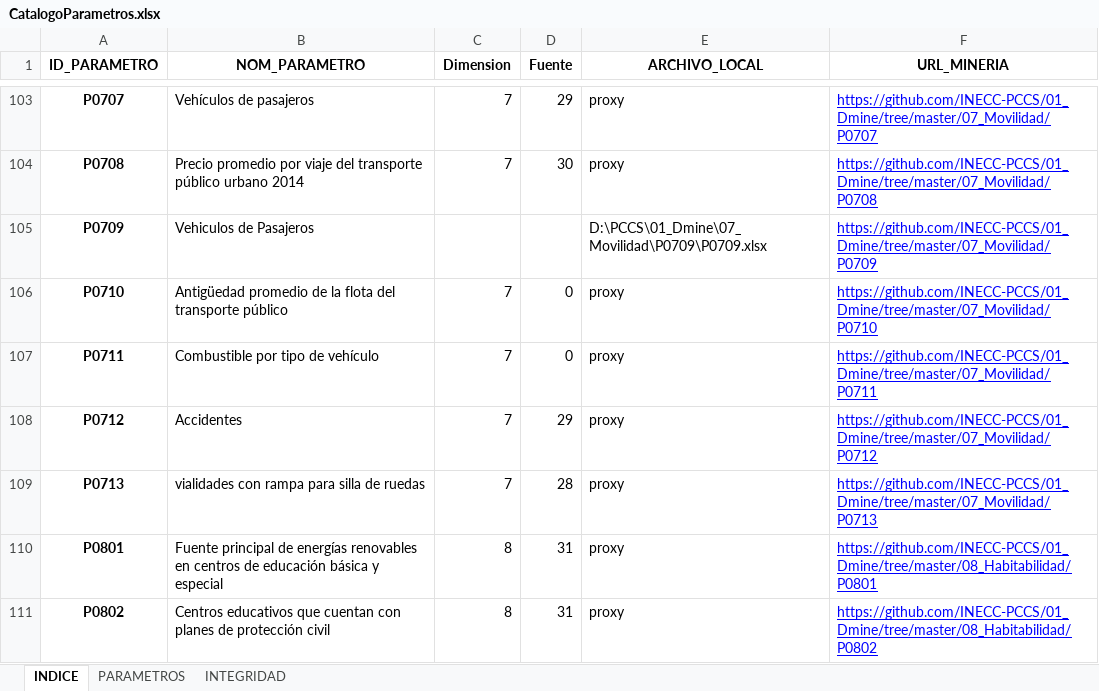
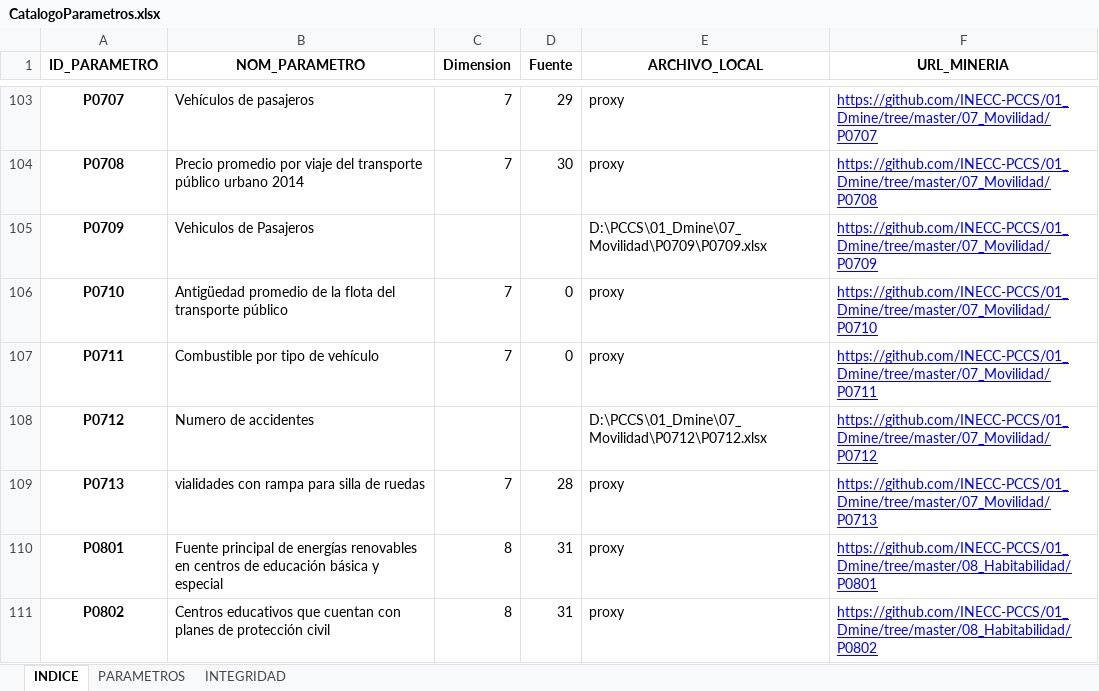
Before and after one commit to INECC-PCCS/01_Dmine, an Excel workbook: 00_Parametros/CatalogoParametros.xlsx, sheet INDICE, drawn as a sheet; only a part is shown, gaps mark what is left out; values as stored, in another font and other column widths than the file's, no borders; the diff names each change by its address in the sheet, - before the commit and + after, or states it on an @@ line.

```diff
--- a/00_Parametros/CatalogoParametros.xlsx (sheet INDICE)
+++ b/00_Parametros/CatalogoParametros.xlsx (sheet INDICE)
-B108 (NOM_PARAMETRO): Accidentes
+B108 (NOM_PARAMETRO): Numero de accidentes
-C108 (Dimension): 7
+C108 (Dimension): (empty)
-D108 (Fuente): 29
+D108 (Fuente): (empty)
-E108 (ARCHIVO_LOCAL): proxy
+E108 (ARCHIVO_LOCAL): D:\PCCS\01_Dmine\07_Movilidad\P0712\P0712.xlsx
```
Also changed, not shown: sheet PARAMETROS, sheet INTEGRIDAD, 6 other files.
